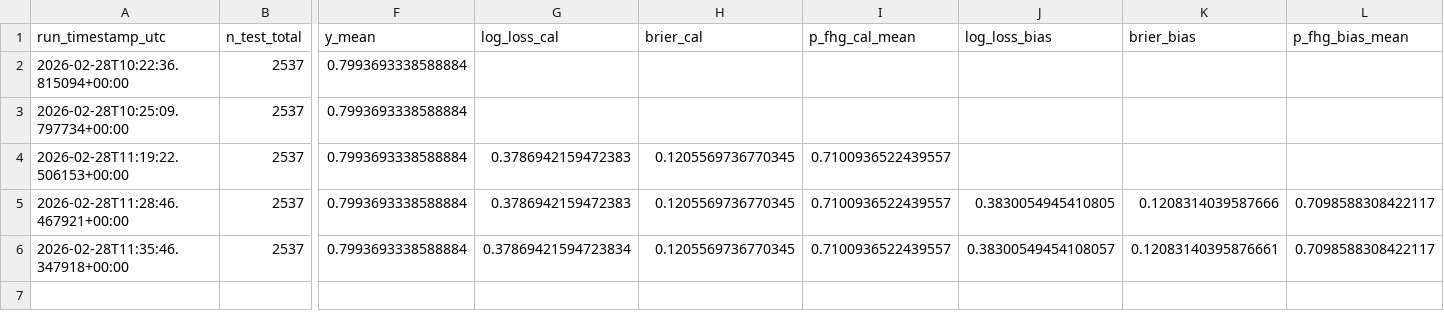
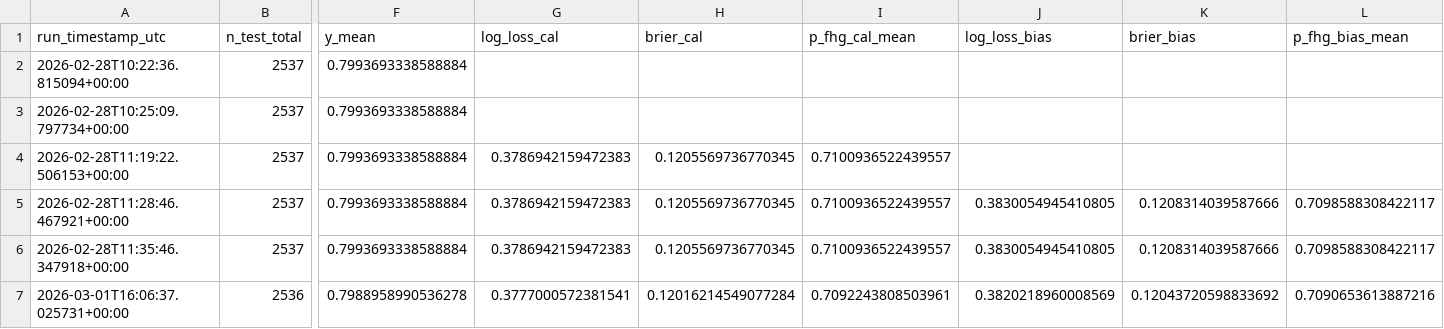
Before and after one commit to iionut81/pyBetTrainDC, a CSV file: simulations/FHG/backtests/fhg_audit_log.csv, drawn as a sheet; only a part is shown, gaps mark what is left out; rows hold the shown columns only; the diff names each change by its address in the sheet, - before the commit and + after, or states it on an @@ line.

```diff
--- a/simulations/FHG/backtests/fhg_audit_log.csv
+++ b/simulations/FHG/backtests/fhg_audit_log.csv
-G6 (log_loss_cal): 0.37869421594723834
+G6 (log_loss_cal): 0.3786942159472383
-J6 (log_loss_bias): 0.38300549454108057
+J6 (log_loss_bias): 0.3830054945410805
-K6 (brier_bias): 0.12083140395876661
+K6 (brier_bias): 0.1208314039587666
+row 7: 2026-03-01T16:06:37.025731+00:00 | 2536 | 0.7988958990536278 | 0.3777000572381541 | 0.12016214549077284 | 0.7092243808503961 | 0.3820218960008569 | 0.12043720598833692 | 0.7090653613887216
```
Also changed, not shown: simulations/FHG/data/fhg_calibration.csv, simulations/FHG/data/fhg_history.csv, 17 other files.
